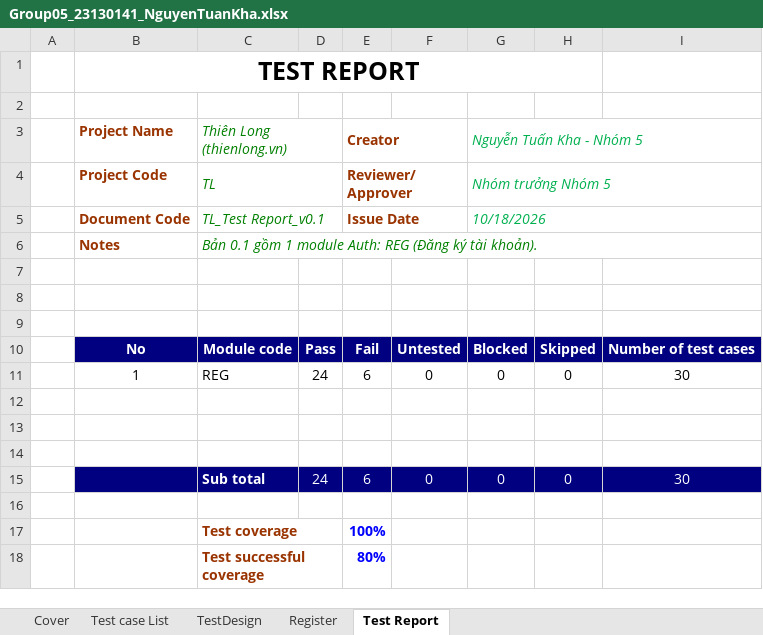
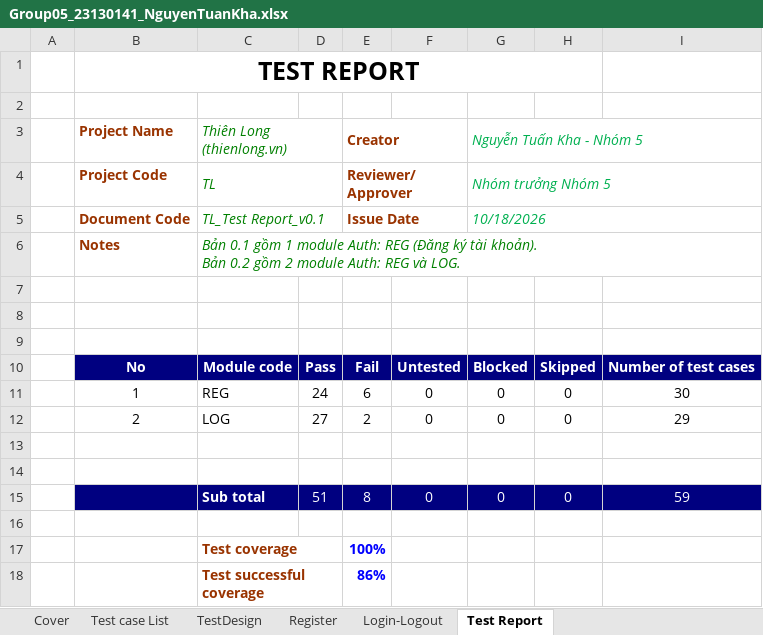
Before and after one commit to LastJuly05/Group05_SoftwareTesting_ThienLong, an Excel workbook: test-cases/Group05_23130141_NguyenTuanKha/Group05_23130141_NguyenTuanKha.xlsx, sheet Test Report, drawn as a sheet; values as stored, in another font and other column widths than the file's, no borders; charts and pictures not drawn; removed rows and columns are numbered as before the commit, all else as after; ↵ is a line break in a cell; the diff names each change by its address in the sheet, - before the commit and + after, or states it on an @@ line.

Commit message:
Thêm testcases về Login-Logout

```diff
--- a/test-cases/Group05_23130141_NguyenTuanKha/Group05_23130141_NguyenTuanKha.xlsx (sheet Test Report)
+++ b/test-cases/Group05_23130141_NguyenTuanKha/Group05_23130141_NguyenTuanKha.xlsx (sheet Test Report)
+sheet tab: Login-Logout
-C6 (Thiên Long (thienlong.vn)): …tài khoản).
+C6 (Thiên Long (thienlong.vn)): …tài khoản). ↵ Bản 0.2 gồm 2 module Auth: REG và LOG.
+row 12:  | 2 | LOG | 27 | 2 | 0 | 0 | 0 | 29
-row 14: (empty)
-D15: 24
+D15: 51
-E15 (Creator): 6
+E15 (Creator): 8
-I15: 30
+I15: 59
-E18 (Creator): 80%
+E18 (Creator): 86%
```
Also changed, not shown: sheet TestDesign, sheet Cover, sheet Test case List, charts or pictures.
